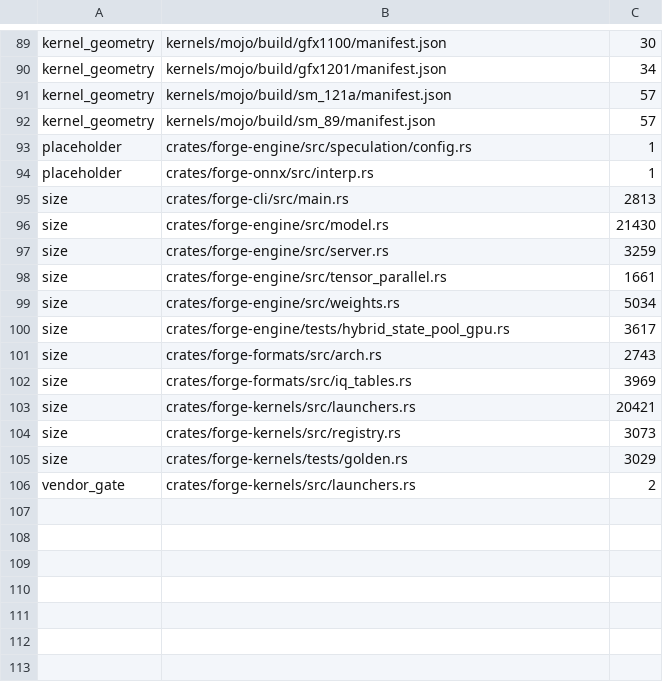
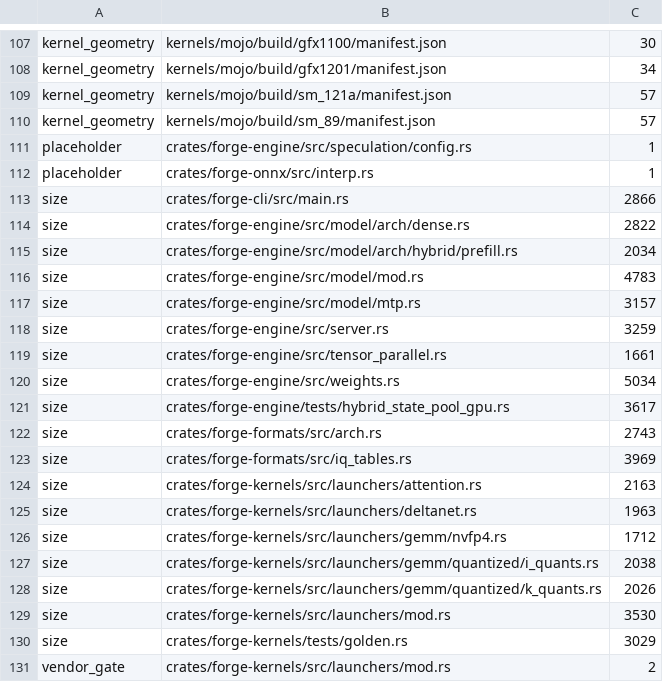
Before and after one commit to Slyb00ts/TentaFlow, a TSV file: tentaflow-infer/xtask/baseline.tsv, drawn as a sheet; only a part is shown, gaps mark what is left out; the diff covers the shown part only.

Commit message:
[chore]: the lint ratchet was reading paths that no longer exist
`model.rs` became `model/` and `launchers.rs` became `launchers/` in
earlier commits, but the baseline kept the old paths. A rule keyed by
path stops guarding a file the moment that file is split, and it does it
silently: the split files matched nothing, so they were allowed zero and
reported as fresh violations, while the debt recorded against the
vanished path guarded nothing at all.

That is what the "35 violations, 2 stale entries" was — bookkeeping, not
code. Regenerated against the real tree:

  size               71049 -> 52406   registry.rs is generated now
  kernel_geometry      322 ->   270
  batch_antipattern     41 ->    43
  everything else          unchanged

`batch_antipattern` RISES, and that is the honest number rather than a
loosening: one entry allowed 1 occurrence in the old `launchers.rs`,
while the files it split into hold 3 (two in gemm/fp8.rs, one in
gemm/nvfp4.rs). The ratchet had been blind to those two since the split.
They are pre-existing and untouched here.

All gates green.

```diff
--- a/tentaflow-infer/xtask/baseline.tsv
+++ b/tentaflow-infer/xtask/baseline.tsv
@@ -94,4 +112,7 @@ placeholder	crates/forge-engine/src/speculation/config.rs	1
 placeholder	crates/forge-onnx/src/interp.rs	1
-size	crates/forge-cli/src/main.rs	2813
-size	crates/forge-engine/src/model.rs	21430
+size	crates/forge-cli/src/main.rs	2866
+size	crates/forge-engine/src/model/arch/dense.rs	2822
+size	crates/forge-engine/src/model/arch/hybrid/prefill.rs	2034
+size	crates/forge-engine/src/model/mod.rs	4783
+size	crates/forge-engine/src/model/mtp.rs	3157
 size	crates/forge-engine/src/server.rs	3259
@@ -102,5 +123,9 @@ size	crates/forge-formats/src/arch.rs	2743
 size	crates/forge-formats/src/iq_tables.rs	3969
-size	crates/forge-kernels/src/launchers.rs	20421
-size	crates/forge-kernels/src/registry.rs	3073
+size	crates/forge-kernels/src/launchers/attention.rs	2163
+size	crates/forge-kernels/src/launchers/deltanet.rs	1963
+size	crates/forge-kernels/src/launchers/gemm/nvfp4.rs	1712
+size	crates/forge-kernels/src/launchers/gemm/quantized/i_quants.rs	2038
+size	crates/forge-kernels/src/launchers/gemm/quantized/k_quants.rs	2026
+size	crates/forge-kernels/src/launchers/mod.rs	3530
 size	crates/forge-kernels/tests/golden.rs	3029
-vendor_gate	crates/forge-kernels/src/launchers.rs	2
+vendor_gate	crates/forge-kernels/src/launchers/mod.rs	2
```
Also changed, not shown: 18 added rows, 3 moved rows and 9 edited cells elsewhere in this file.
